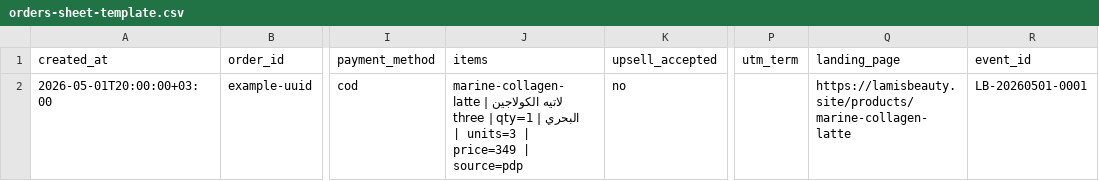
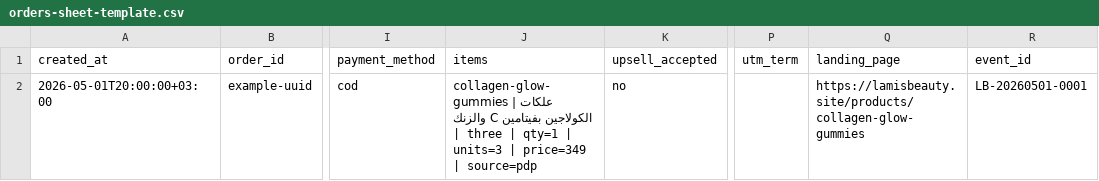
Before and after one commit to hamzaziani546/lamisbeauty, a CSV file: templates/orders-sheet-template.csv, drawn as a sheet; only a part is shown, gaps mark what is left out; the diff names each change by its address in the sheet, - before the commit and + after, or states it on an @@ line.

```diff
--- a/templates/orders-sheet-template.csv
+++ b/templates/orders-sheet-template.csv
-J2 (items): marine-collagen-latte | لاتيه الكولاجين البحري | three…
+J2 (items): collagen-glow-gummies | علكات الكولاجين بفيتامين C والزنك | three…
-Q2 (landing_page): https://lamisbeauty.site/products/marine-collagen-latte
+Q2 (landing_page): https://lamisbeauty.site/products/collagen-glow-gummies
```
Also changed, not shown: 58 other files.
